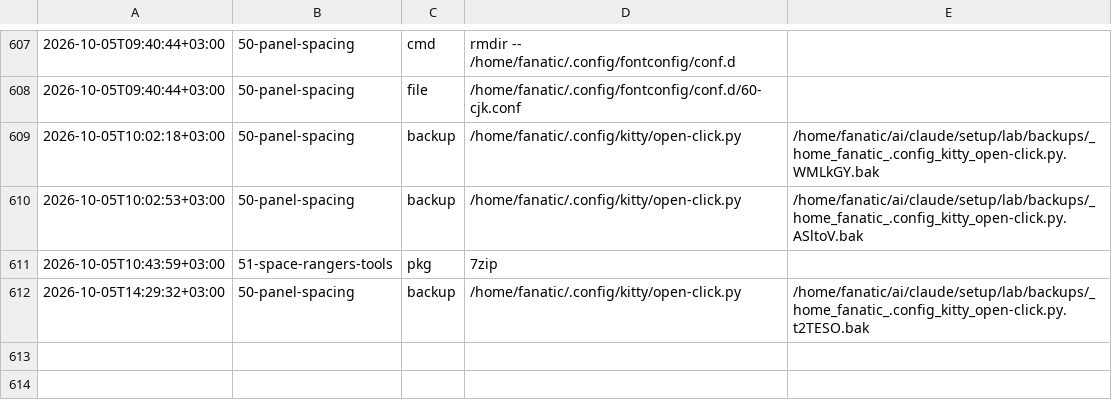
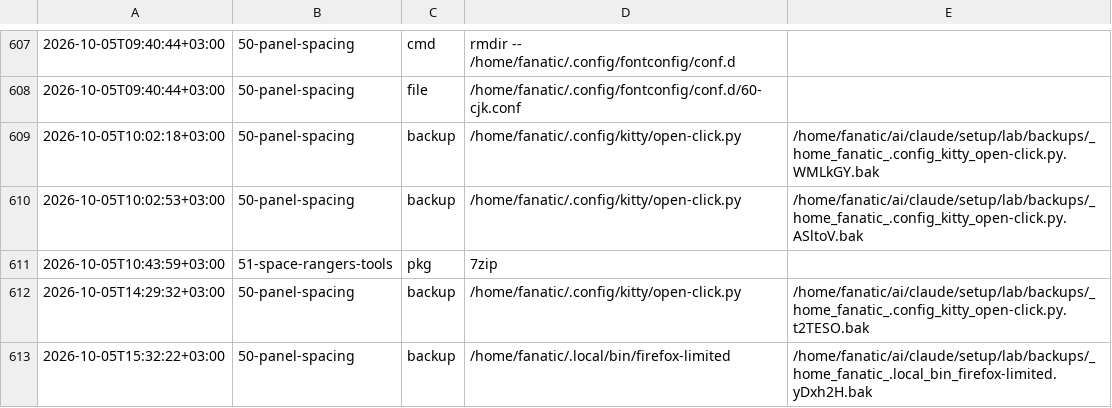
Before and after one commit to Rustam2704/arch-linux-min-setup, a TSV file: lab/journal.tsv, drawn as a sheet; only a part is shown, gaps mark what is left out; the diff names each change by its address in the sheet, - before the commit and + after, or states it on an @@ line.

```diff
--- a/lab/journal.tsv
+++ b/lab/journal.tsv
+row 613: 2026-10-05T15:32:22+03:00 | 50-panel-spacing | backup | /home/fanatic/.local/bin/firefox-limited | /home/fanatic/ai/claude/setup/lab/backups/_home_fanatic_.local_bin_firefox-limited.yDxh2H.bak
```
Also changed, not shown: 2 other files.
